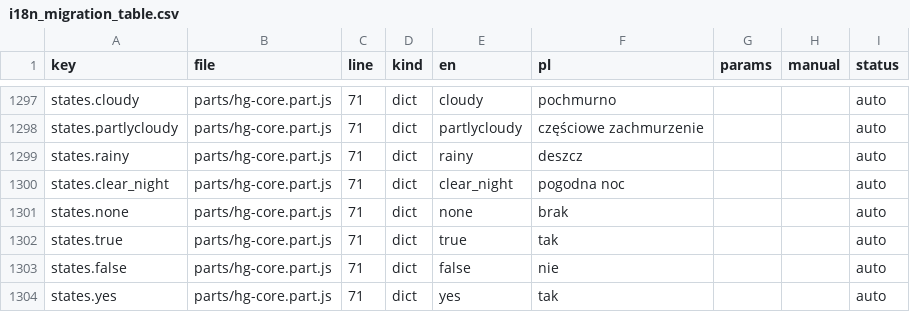
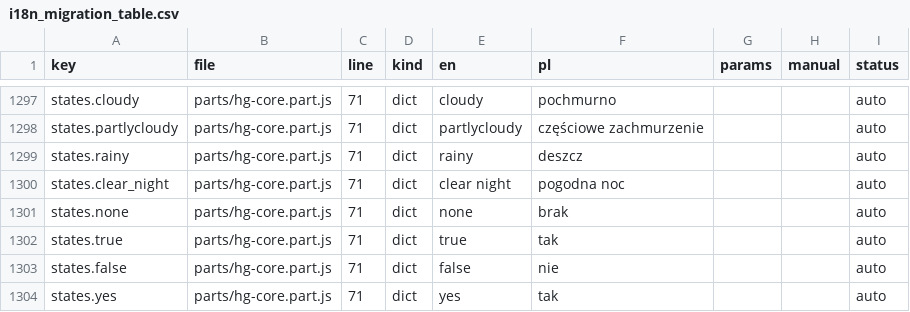
Before and after one commit to cbailly42/nuvio, a CSV file: tools/i18n_migration_table.csv, drawn as a sheet; only a part is shown, gaps mark what is left out; the diff covers the shown part only.

```diff
--- a/tools/i18n_migration_table.csv
+++ b/tools/i18n_migration_table.csv
@@ -1299,3 +1299,3 @@ states.partlycloudy,parts/hg-core.part.js,71,dict,partlycloudy,częściowe zachm
 states.rainy,parts/hg-core.part.js,71,dict,rainy,deszcz,,,auto
-states.clear_night,parts/hg-core.part.js,71,dict,clear_night,pogodna noc,,,auto
+states.clear_night,parts/hg-core.part.js,71,dict,clear night,pogodna noc,,,auto
 states.none,parts/hg-core.part.js,71,dict,none,brak,,,auto
```
Also changed, not shown: 8 edited cells elsewhere in this file, 2 other files.
